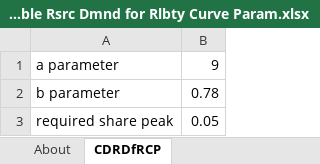
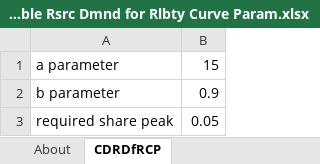
Before and after one commit to EnergyInnovation/eps-florida, an Excel workbook: InputData/elec/CDRDfRCP/Cln Dsptchble Rsrc Dmnd for Rlbty Curve Param.xlsx, sheet CDRDfRCP, drawn as a sheet; values as stored, in another font and other column widths than the file's, no borders; the diff names each change by its address in the sheet, - before the commit and + after, or states it on an @@ line.

```diff
--- a/InputData/elec/CDRDfRCP/Cln Dsptchble Rsrc Dmnd for Rlbty Curve Param.xlsx (sheet CDRDfRCP)
+++ b/InputData/elec/CDRDfRCP/Cln Dsptchble Rsrc Dmnd for Rlbty Curve Param.xlsx (sheet CDRDfRCP)
-B1: 9
+B1: 15
-B2: 0.78
+B2: 0.9
```
Also changed, not shown: sheet About, charts or pictures, InputData/ctrl-settings/RACP/RPS Alternative Compliance Payment.xlsx, InputData/elec/HOC/HOC Hydro Opportunity Costs.xlsx, 21 other files.
